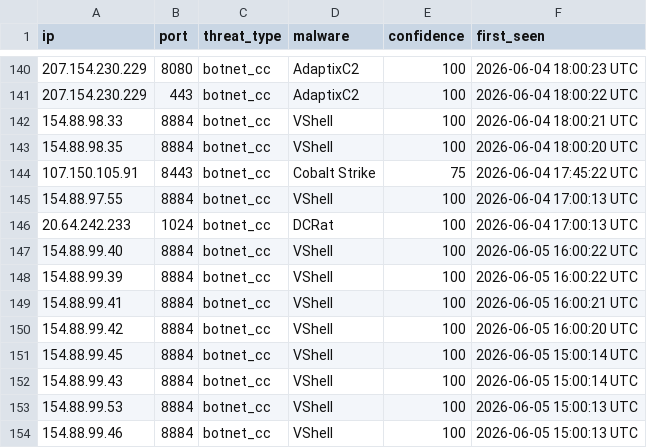
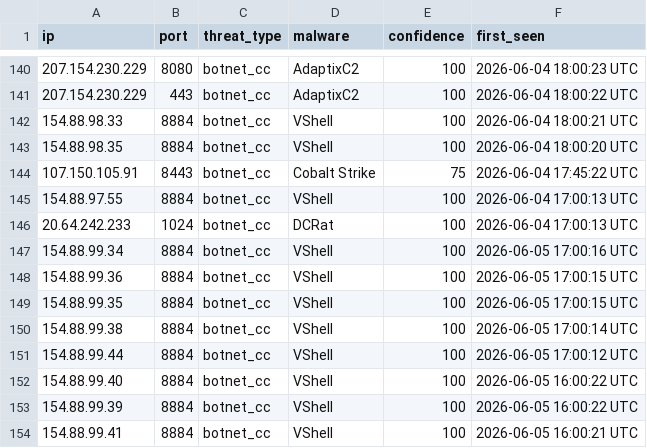
Before and after one commit to harisbrulic/IIS_Final_Network, a CSV file: data/preprocessed/threats.csv, drawn as a sheet; only a part is shown, gaps mark what is left out; the shorter side is filled out with more unchanged rows.

```diff
--- a/data/preprocessed/threats.csv
+++ b/data/preprocessed/threats.csv
@@ -146,2 +146,7 @@ ip,port,threat_type,malware,confidence,first_seen
 20.64.242.233,1024,botnet_cc,DCRat,100,2026-06-04 17:00:13 UTC
+154.88.99.34,8884,botnet_cc,VShell,100,2026-06-05 17:00:16 UTC
+154.88.99.36,8884,botnet_cc,VShell,100,2026-06-05 17:00:15 UTC
+154.88.99.35,8884,botnet_cc,VShell,100,2026-06-05 17:00:15 UTC
+154.88.99.38,8884,botnet_cc,VShell,100,2026-06-05 17:00:14 UTC
+154.88.99.44,8884,botnet_cc,VShell,100,2026-06-05 17:00:12 UTC
 154.88.99.40,8884,botnet_cc,VShell,100,2026-06-05 16:00:22 UTC
```
Also changed, not shown: 1 other file.
